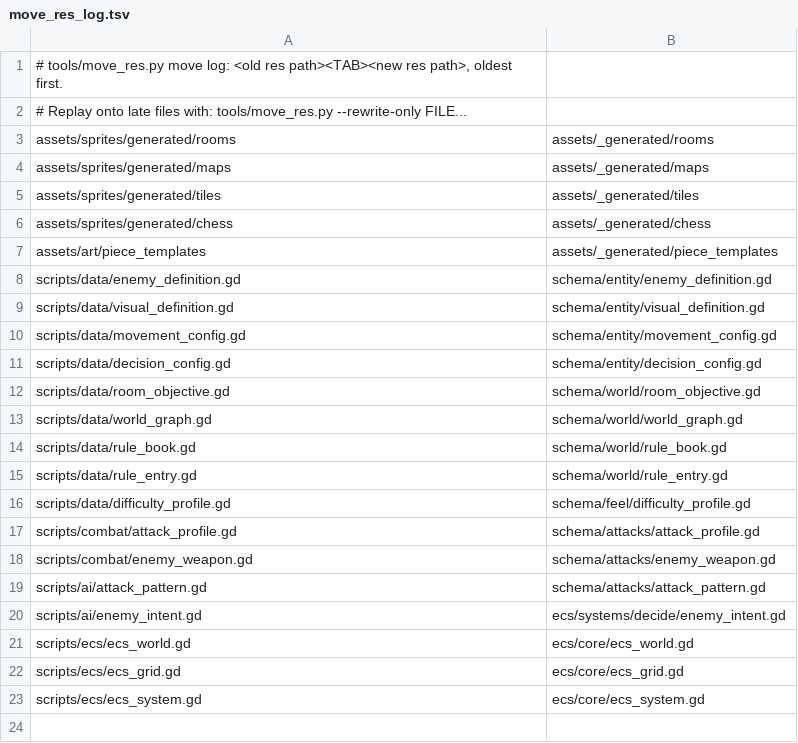
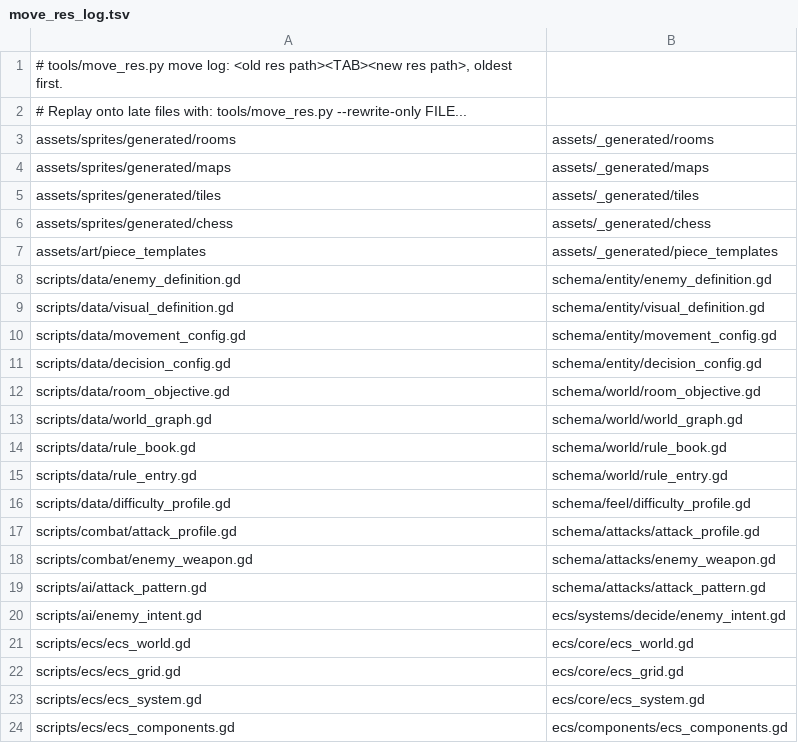
Before and after one commit to ThachCoder2k2/2d-hess-game-rpg, a TSV file: tools/move_res_log.tsv, drawn as a sheet.

```diff
--- a/tools/move_res_log.tsv
+++ b/tools/move_res_log.tsv
@@ -23 +23,2 @@ scripts/ecs/ecs_grid.gd	ecs/core/ecs_grid.gd
 scripts/ecs/ecs_system.gd	ecs/core/ecs_system.gd
+scripts/ecs/ecs_components.gd	ecs/components/ecs_components.gd
```
Also changed, not shown: 3 other files.
